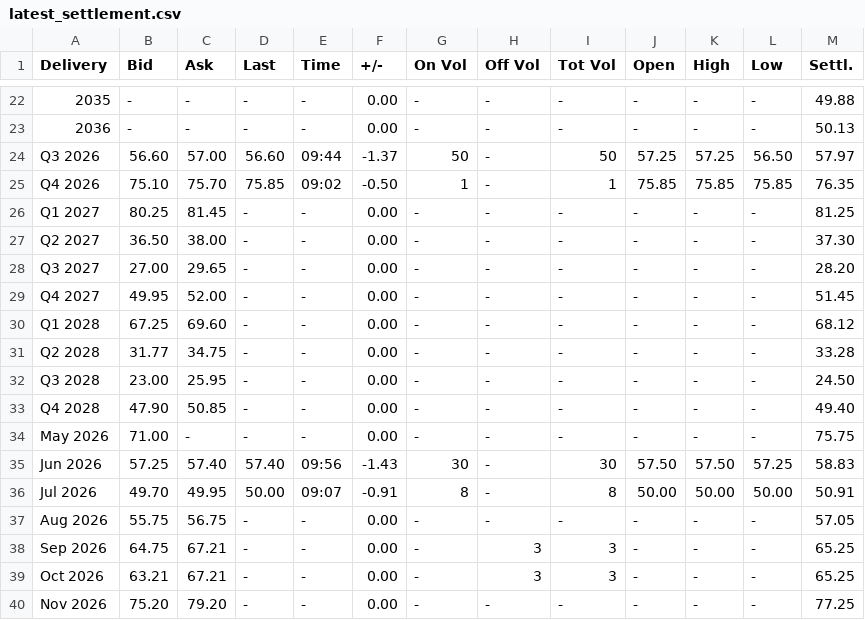
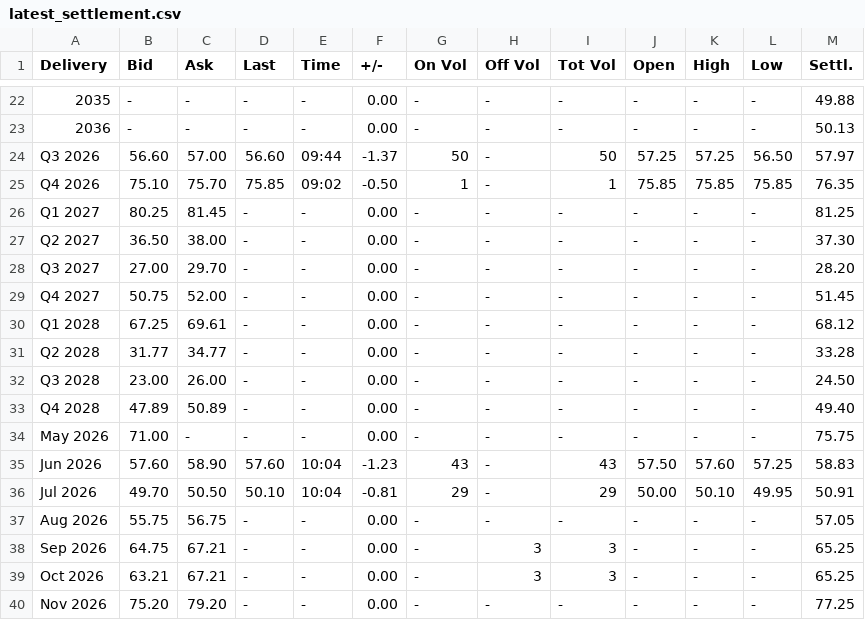
Before and after one commit to rikuisotalus-ux/Euronext-oma, a CSV file: latest_settlement.csv, drawn as a sheet; only a part is shown, gaps mark what is left out; the diff covers the shown part only; the diff names each change by its address in the sheet, - before the commit and + after, or states it on an @@ line.

```diff
--- a/latest_settlement.csv
+++ b/latest_settlement.csv
-C28 (Ask): 29.65
+C28 (Ask): 29.70
-B29 (Bid): 49.95
+B29 (Bid): 50.75
-C30 (Ask): 69.60
+C30 (Ask): 69.61
-C31 (Ask): 34.75
+C31 (Ask): 34.77
-C32 (Ask): 25.95
+C32 (Ask): 26.00
-B33 (Bid): 47.90
+B33 (Bid): 47.89
-C33 (Ask): 50.85
+C33 (Ask): 50.89
-B35 (Bid): 57.25
+B35 (Bid): 57.60
-C35 (Ask): 57.40
+C35 (Ask): 58.90
-D35 (Last): 57.40
+D35 (Last): 57.60
-E35 (Time): 09:56
+E35 (Time): 10:04
-F35 (+/-): -1.43
+F35 (+/-): -1.23
-G35 (On Vol): 30
+G35 (On Vol): 43
-I35 (Tot Vol): 30
+I35 (Tot Vol): 43
-K35 (High): 57.50
+K35 (High): 57.60
-C36 (Ask): 49.95
+C36 (Ask): 50.50
-D36 (Last): 50.00
+D36 (Last): 50.10
-E36 (Time): 09:07
+E36 (Time): 10:04
-F36 (+/-): -0.91
+F36 (+/-): -0.81
-G36 (On Vol): 8
+G36 (On Vol): 29
-I36 (Tot Vol): 8
+I36 (Tot Vol): 29
-K36 (High): 50.00
+K36 (High): 50.10
-L36 (Low): 50.00
+L36 (Low): 49.95
```
Also changed, not shown: 13 edited cells elsewhere in this file, historical_fuels.csv, historical_settlement.csv, 2 other files.
